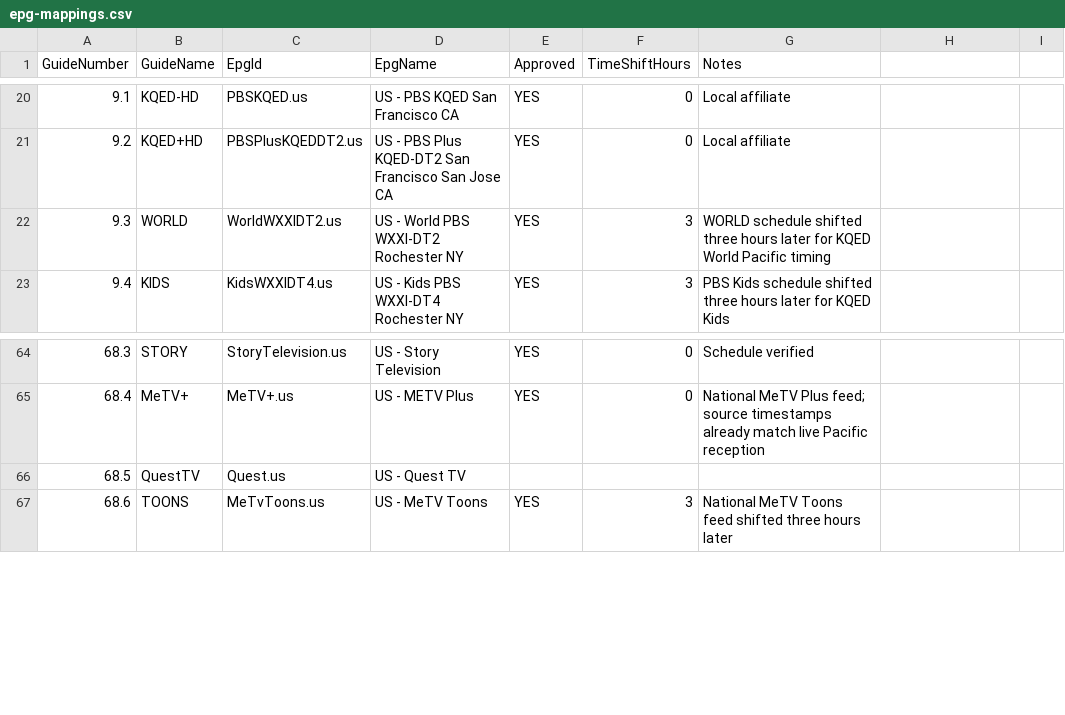
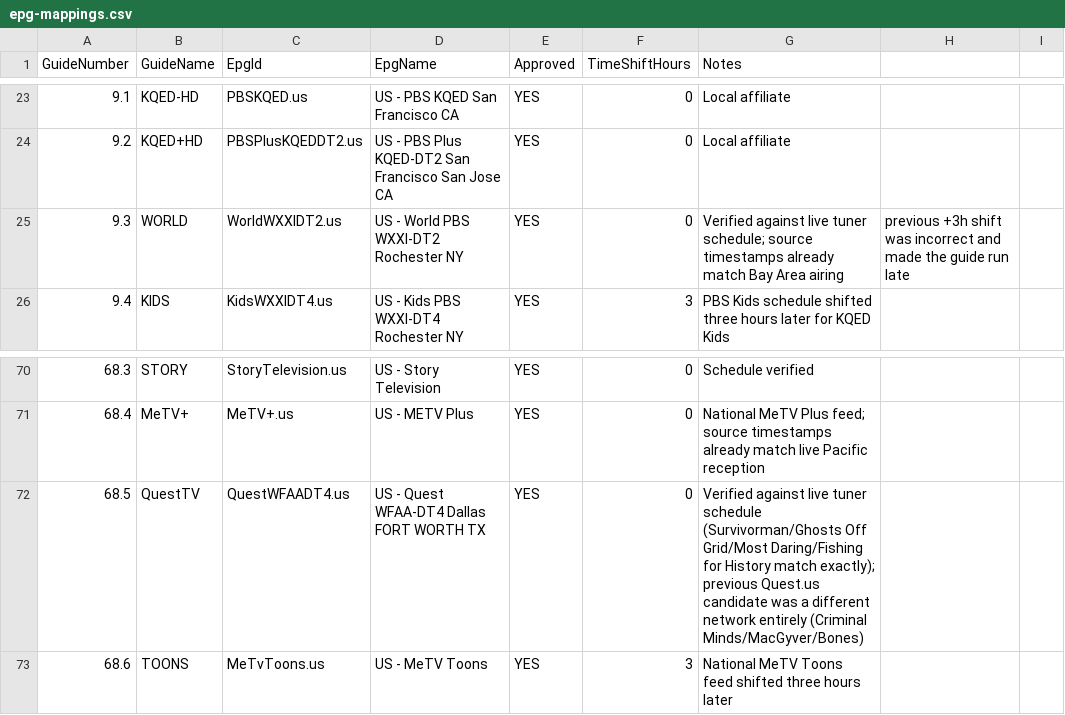
Before and after one commit to seacowz/epg-mapping, a CSV file: epg-mappings.csv, drawn as a sheet; only a part is shown, gaps mark what is left out; the diff covers the shown part only.

```diff
--- a/epg-mappings.csv
+++ b/epg-mappings.csv
@@ -21,3 +24,3 @@ GuideNumber,GuideName,EpgId,EpgName,Approved,TimeShiftHours,Notes
 9.2,KQED+HD,PBSPlusKQEDDT2.us,US - PBS Plus KQED-DT2 San Francisco San Jose CA,YES,0,Local affiliate
-9.3,WORLD,WorldWXXIDT2.us,US - World PBS WXXI-DT2 Rochester NY,YES,3,WORLD schedule shifted three hours later for KQED World Pacific timing
+9.3,WORLD,WorldWXXIDT2.us,US - World PBS WXXI-DT2 Rochester NY,YES,0,Verified against live tuner schedule; source timestamps already match Bay Area airing, previous +3h shift was incorrect and made the guide run late
 9.4,KIDS,KidsWXXIDT4.us,US - Kids PBS WXXI-DT4 Rochester NY,YES,3,PBS Kids schedule shifted three hours later for KQED Kids
@@ -65,3 +71,3 @@ GuideNumber,GuideName,EpgId,EpgName,Approved,TimeShiftHours,Notes
 68.4,MeTV+,MeTV+.us,US - METV Plus,YES,0,National MeTV Plus feed; source timestamps already match live Pacific reception
-68.5,QuestTV,Quest.us,US - Quest TV,,,
+68.5,QuestTV,QuestWFAADT4.us,US - Quest WFAA-DT4 Dallas FORT WORTH TX,YES,0,Verified against live tuner schedule (Survivorman/Ghosts Off Grid/Most Daring/Fishing for History match exactly); previous Quest.us candidate was a different network entirely (Criminal Minds/MacGyver/Bones)
 68.6,TOONS,MeTvToons.us,US - MeTV Toons,YES,3,National MeTV Toons feed shifted three hours later
```
Also changed, not shown: 6 added rows and 17 edited cells elsewhere in this file, 1 other file.
